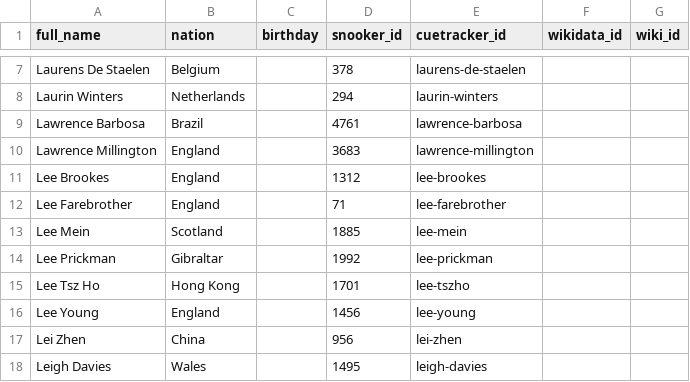
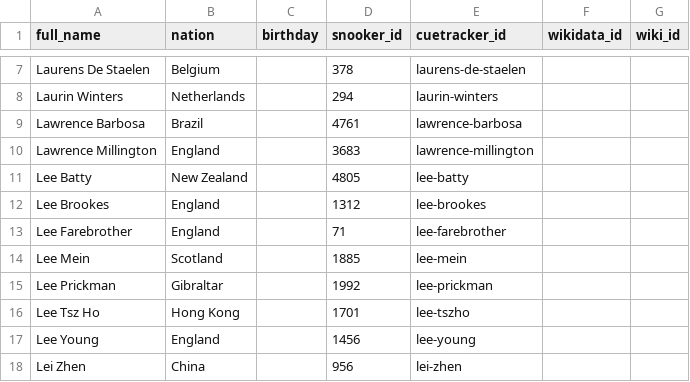
Before and after one commit to dreamerminsk/wiki-langs, a CSV file: players/laaa.ids.csv, drawn as a sheet; only a part is shown, gaps mark what is left out; the shorter side is filled out with more unchanged rows.

```diff
--- a/players/laaa.ids.csv
+++ b/players/laaa.ids.csv
@@ -10,2 +10,3 @@ Lawrence Barbosa,Brazil,,4761,lawrence-barbosa,,
 Lawrence Millington,England,,3683,lawrence-millington,,
+Lee Batty,New Zealand,,4805,lee-batty,,
 Lee Brookes,England,,1312,lee-brookes,,
```
Also changed, not shown: players/baaa.ids.csv, players/gaaa.ids.csv, 2 other files.
